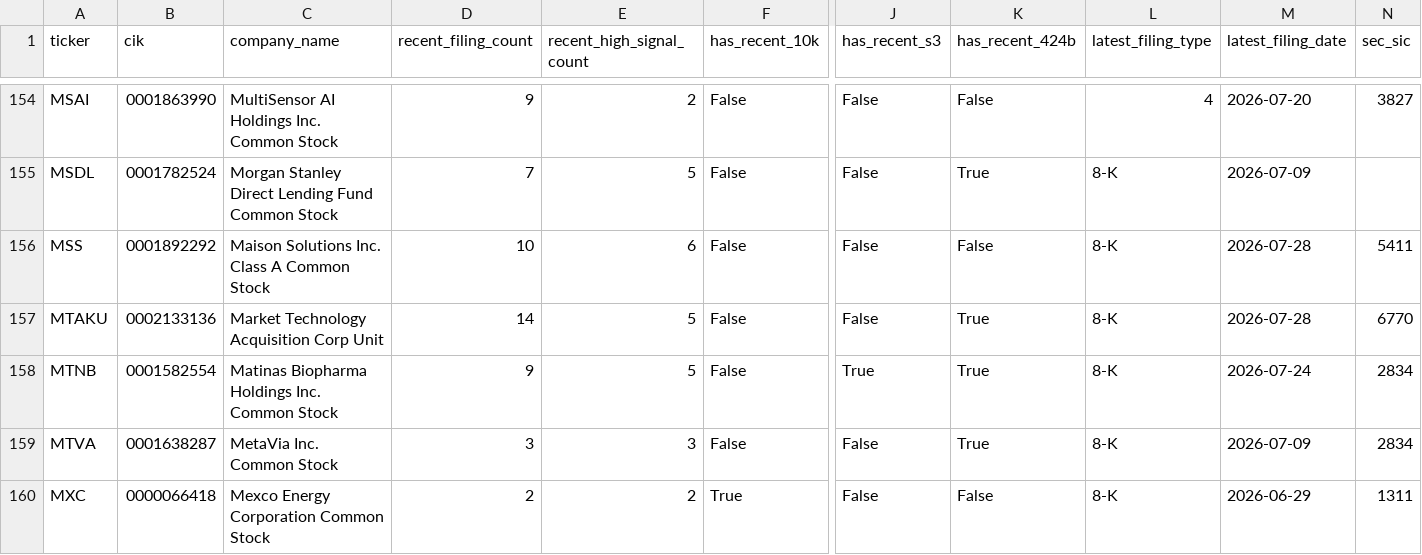
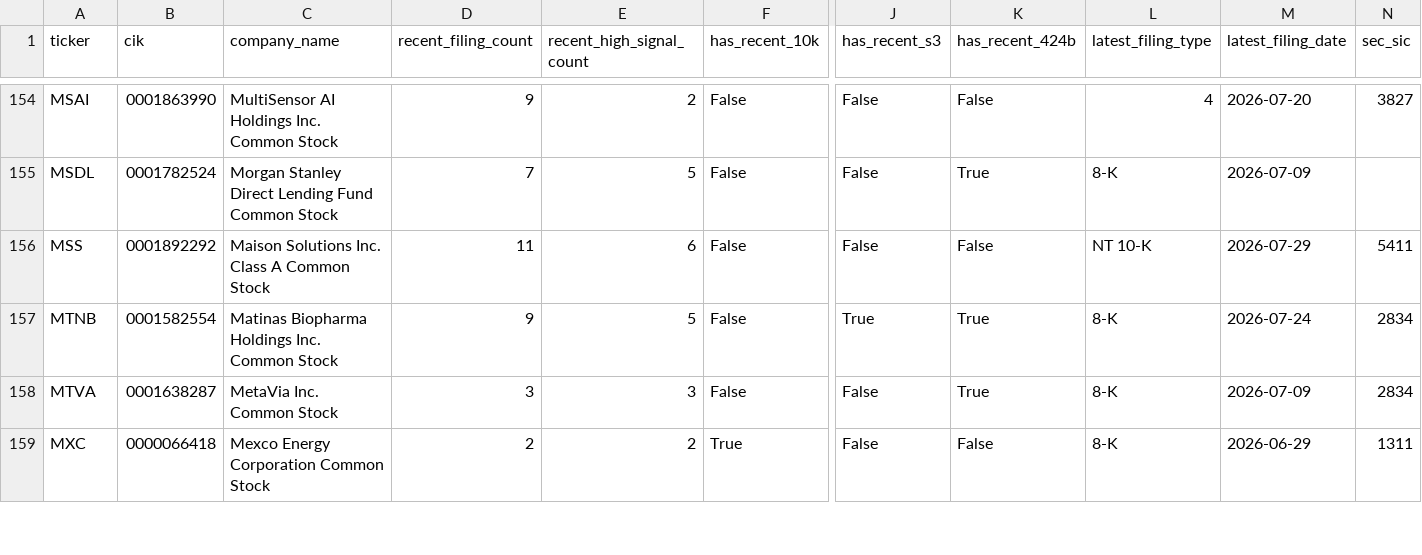
Before and after one commit to Kastnermj/mysterymachine, a CSV file: data/processed/sec_filing_flags.csv, drawn as a sheet; only a part is shown, gaps mark what is left out; rows hold the shown columns only; the diff names each change by its address in the sheet, - before the commit and + after, or states it on an @@ line.

```diff
--- a/data/processed/sec_filing_flags.csv
+++ b/data/processed/sec_filing_flags.csv
-D156 (recent_filing_count): 10
+D156 (recent_filing_count): 11
-L156 (latest_filing_type): 8-K
+L156 (latest_filing_type): NT 10-K
-M156 (latest_filing_date): 2026-07-28
+M156 (latest_filing_date): 2026-07-29
-row 157: MTAKU | 0002133136 | Market Technology Acquisition Corp Unit | 14 | 5 | False | False | True | 8-K | 2026-07-28 | 6770
```
Also changed, not shown: data/processed/event_shocks.csv, data/processed/fundamentals_stub.csv, 11 other files.
